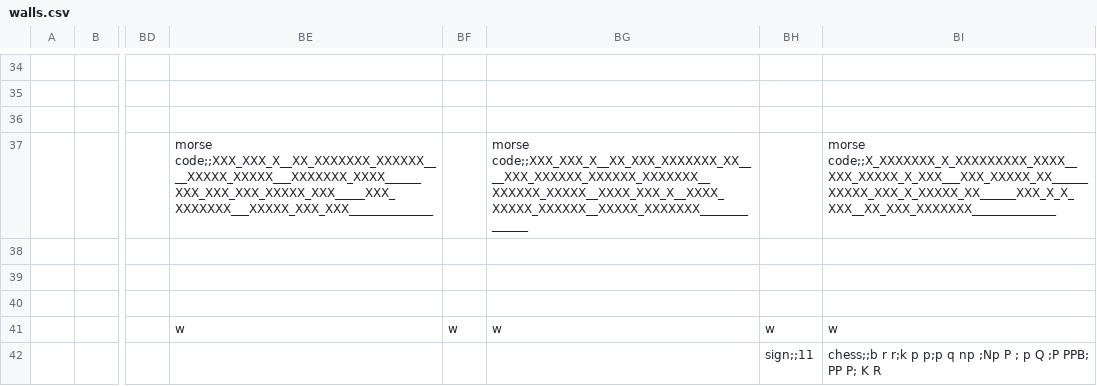
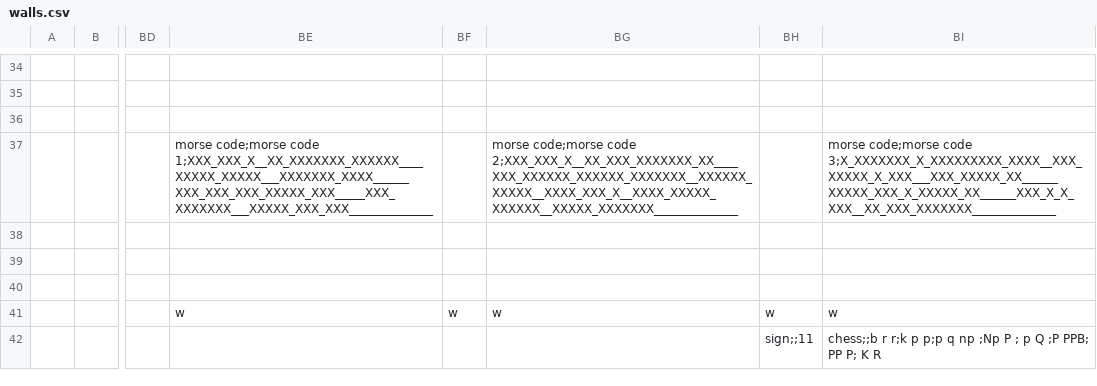
Before and after one commit to cometkaizo/PuzzleGame, a CSV file: src/main/resources/world/lobby/walls.csv, drawn as a sheet; only a part is shown, gaps mark what is left out; the diff names each change by its address in the sheet, - before the commit and + after, or states it on an @@ line.

```diff
--- a/src/main/resources/world/lobby/walls.csv
+++ b/src/main/resources/world/lobby/walls.csv
-BE37: morse code;;XXX_XXX_X__XX_XXXXXXX_XXXXXX____XXXXX_XXXXX___XXXXXXX_XXXX______XXX_XXX_XXX_XXXXX_XXX_____XXX_XXXXXXX___XXXXX_XXX_XXX______________
+BE37: morse code;morse code 1;XXX_XXX_X__XX_XXXXXXX_XXXXXX____XXXXX_XXXXX___XXXXXXX_XXXX______XXX_XXX_XXX_XXXXX_XXX_____XXX_XXXXXXX___XXXXX_XXX_XXX______________
-BG37: morse code;;XXX_XXX_X__XX_XXX_XXXXXXX_XX____XXX_XXXXXX_XXXXXX_XXXXXXX__XXXXXX_XXXXX__XXXX_XXX_X__XXXX_XXXXX_XXXXXX__XXXXX_XXXXXXX______________
+BG37: morse code;morse code 2;XXX_XXX_X__XX_XXX_XXXXXXX_XX____XXX_XXXXXX_XXXXXX_XXXXXXX__XXXXXX_XXXXX__XXXX_XXX_X__XXXX_XXXXX_XXXXXX__XXXXX_XXXXXXX______________
-BI37: morse code;;X_XXXXXXX_X_XXXXXXXXX_XXXX__XXX_XXXXX_X_XXX___XXX_XXXXX_XX______XXXXX_XXX_X_XXXXX_XX______XXX_X_X_XXX__XX_XXX_XXXXXXX______________
+BI37: morse code;morse code 3;X_XXXXXXX_X_XXXXXXXXX_XXXX__XXX_XXXXX_X_XXX___XXX_XXXXX_XX______XXXXX_XXX_X_XXXXX_XX______XXX_X_X_XXX__XX_XXX_XXXXXXX______________
```
Also changed, not shown: 15 other files.
